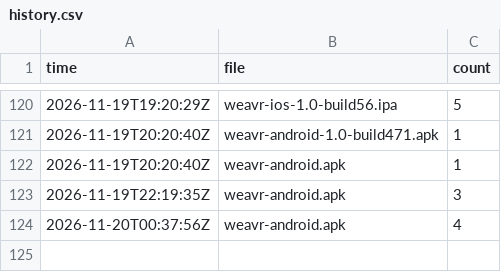
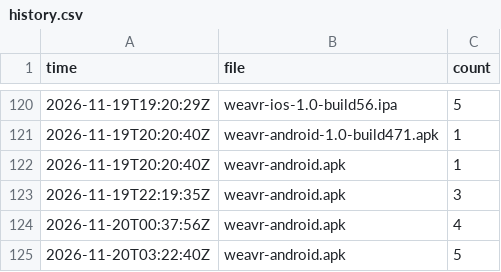
Before and after one commit to bishop-actual/app-repo, a CSV file: stats/history.csv, drawn as a sheet; only a part is shown, gaps mark what is left out; the diff names each change by its address in the sheet, - before the commit and + after, or states it on an @@ line.

```diff
--- a/stats/history.csv
+++ b/stats/history.csv
+row 125: 2026-11-20T03:22:40Z | weavr-android.apk | 5
```
Also changed, not shown: 2 other files.
